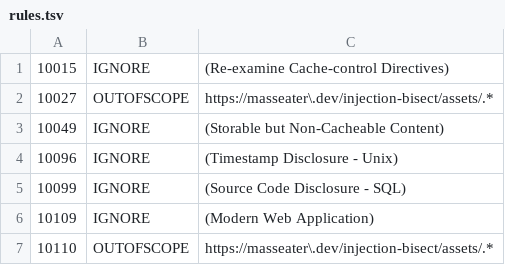
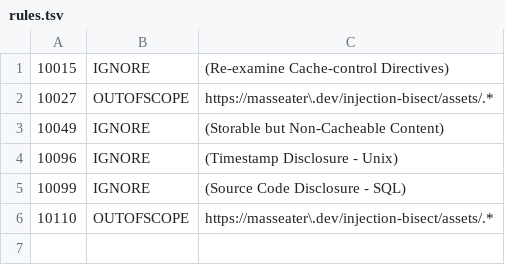
Before and after one commit to masseater/masseater.dev, a TSV file: .github/zap/rules.tsv, drawn as a sheet.

```diff
--- a/.github/zap/rules.tsv
+++ b/.github/zap/rules.tsv
@@ -5,3 +5,2 @@
 10099	IGNORE	(Source Code Disclosure - SQL)
-10109	IGNORE	(Modern Web Application)
 10110	OUTOFSCOPE	https://masseater\.dev/injection-bisect/assets/.*
```
Also changed, not shown: 5 other files.
